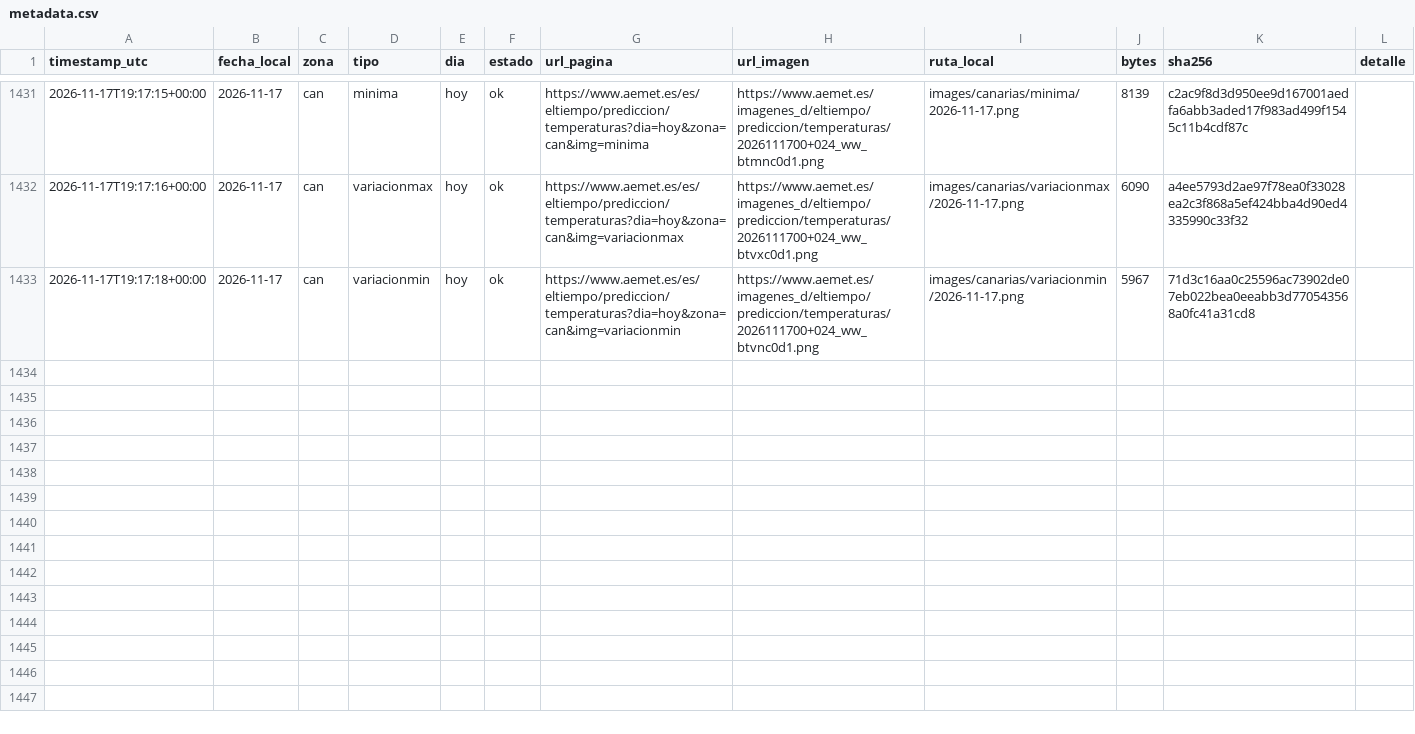
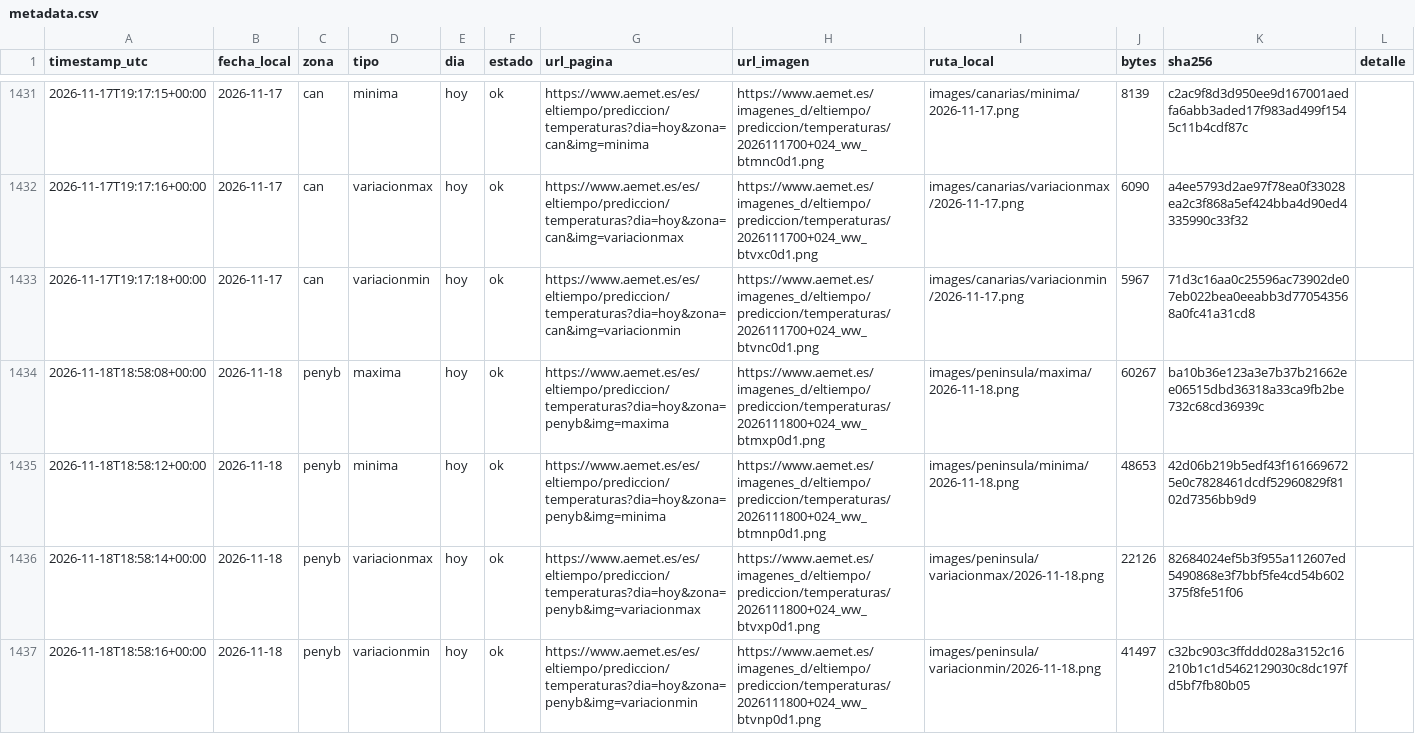
Before and after one commit to prestigyo/refugio-climatico, a CSV file: aemet-temperaturas/metadata.csv, drawn as a sheet; only a part is shown, gaps mark what is left out; the diff covers the shown part only; the diff names each change by its address in the sheet, - before the commit and + after, or states it on an @@ line.

```diff
--- a/aemet-temperaturas/metadata.csv
+++ b/aemet-temperaturas/metadata.csv
+row 1434: 2026-11-18T18:58:08+00:00 | 2026-11-18 | penyb | maxima | hoy | ok | https://www.aemet.es/es/eltiempo/prediccion/temperaturas?dia=hoy&zona=penyb&img=maxima | https://www.aemet.es/imagenes_d/eltiempo/prediccion/temperaturas/2026111800+024_ww_btmxp0d1.png | images/peninsula/maxima/2026-11-18.png | 60267 | ba10b36e123a3e7b37b21662ee06515dbd36318a33ca9fb2be732c68cd36939c
+row 1435: 2026-11-18T18:58:12+00:00 | 2026-11-18 | penyb | minima | hoy | ok | https://www.aemet.es/es/eltiempo/prediccion/temperaturas?dia=hoy&zona=penyb&img=minima | https://www.aemet.es/imagenes_d/eltiempo/prediccion/temperaturas/2026111800+024_ww_btmnp0d1.png | images/peninsula/minima/2026-11-18.png | 48653 | 42d06b219b5edf43f1616696725e0c7828461dcdf52960829f8102d7356bb9d9
+row 1436: 2026-11-18T18:58:14+00:00 | 2026-11-18 | penyb | variacionmax | hoy | ok | https://www.aemet.es/es/eltiempo/prediccion/temperaturas?dia=hoy&zona=penyb&img=variacionmax | https://www.aemet.es/imagenes_d/eltiempo/prediccion/temperaturas/2026111800+024_ww_btvxp0d1.png | images/peninsula/variacionmax/2026-11-18.png | 22126 | 82684024ef5b3f955a112607ed5490868e3f7bbf5fe4cd54b602375f8fe51f06
+row 1437: 2026-11-18T18:58:16+00:00 | 2026-11-18 | penyb | variacionmin | hoy | ok | https://www.aemet.es/es/eltiempo/prediccion/temperaturas?dia=hoy&zona=penyb&img=variacionmin | https://www.aemet.es/imagenes_d/eltiempo/prediccion/temperaturas/2026111800+024_ww_btvnp0d1.png | images/peninsula/variacionmin/2026-11-18.png | 41497 | c32bc903c3ffddd028a3152c16210b1c1d5462129030c8dc197fd5bf7fb80b05
```
Also changed, not shown: 4 added rows elsewhere in this file, 10 other files.
